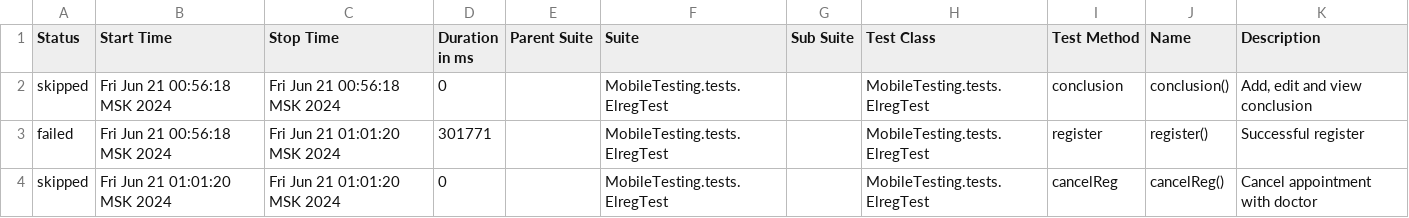
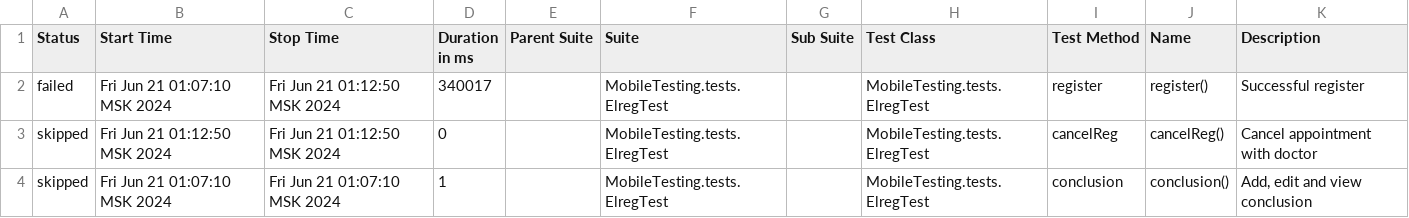
Before and after one commit to devops-ot/allure, a CSV file: data/suites.csv, drawn as a sheet.

Commit message:
ElregTest

```diff
--- a/data/suites.csv
+++ b/data/suites.csv
@@ -1,4 +1,4 @@
 "Status","Start Time","Stop Time","Duration in ms","Parent Suite","Suite","Sub Suite","Test Class","Test Method","Name","Description"
-"skipped","Fri Jun 21 00:56:18 MSK 2024","Fri Jun 21 00:56:18 MSK 2024","0","","MobileTesting.tests.ElregTest","","MobileTesting.tests.ElregTest","conclusion","conclusion()","Add, edit and view conclusion"
-"failed","Fri Jun 21 00:56:18 MSK 2024","Fri Jun 21 01:01:20 MSK 2024","301771","","MobileTesting.tests.ElregTest","","MobileTesting.tests.ElregTest","register","register()","Successful register"
-"skipped","Fri Jun 21 01:01:20 MSK 2024","Fri Jun 21 01:01:20 MSK 2024","0","","MobileTesting.tests.ElregTest","","MobileTesting.tests.ElregTest","cancelReg","cancelReg()","Cancel appointment with doctor"
+"failed","Fri Jun 21 01:07:10 MSK 2024","Fri Jun 21 01:12:50 MSK 2024","340017","","MobileTesting.tests.ElregTest","","MobileTesting.tests.ElregTest","register","register()","Successful register"
+"skipped","Fri Jun 21 01:12:50 MSK 2024","Fri Jun 21 01:12:50 MSK 2024","0","","MobileTesting.tests.ElregTest","","MobileTesting.tests.ElregTest","cancelReg","cancelReg()","Cancel appointment with doctor"
+"skipped","Fri Jun 21 01:07:10 MSK 2024","Fri Jun 21 01:07:10 MSK 2024","1","","MobileTesting.tests.ElregTest","","MobileTesting.tests.ElregTest","conclusion","conclusion()","Add, edit and view conclusion"
```
Also changed, not shown: 36 other files.
